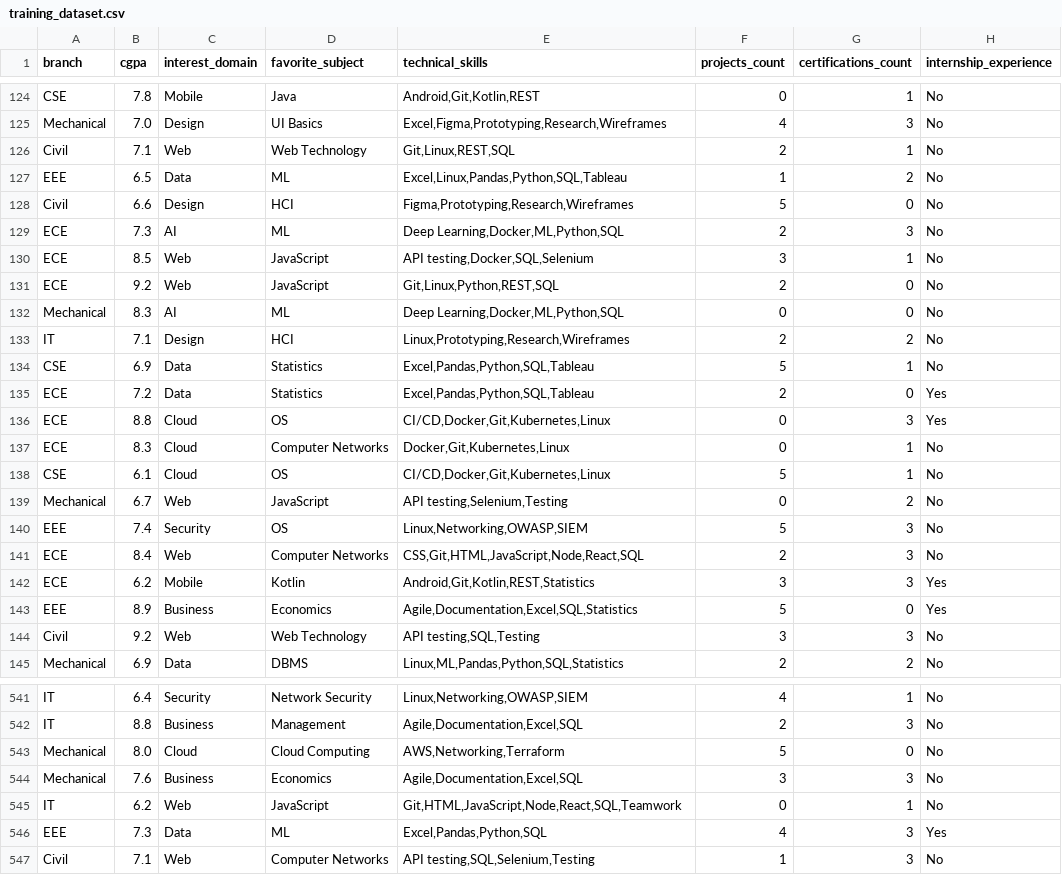
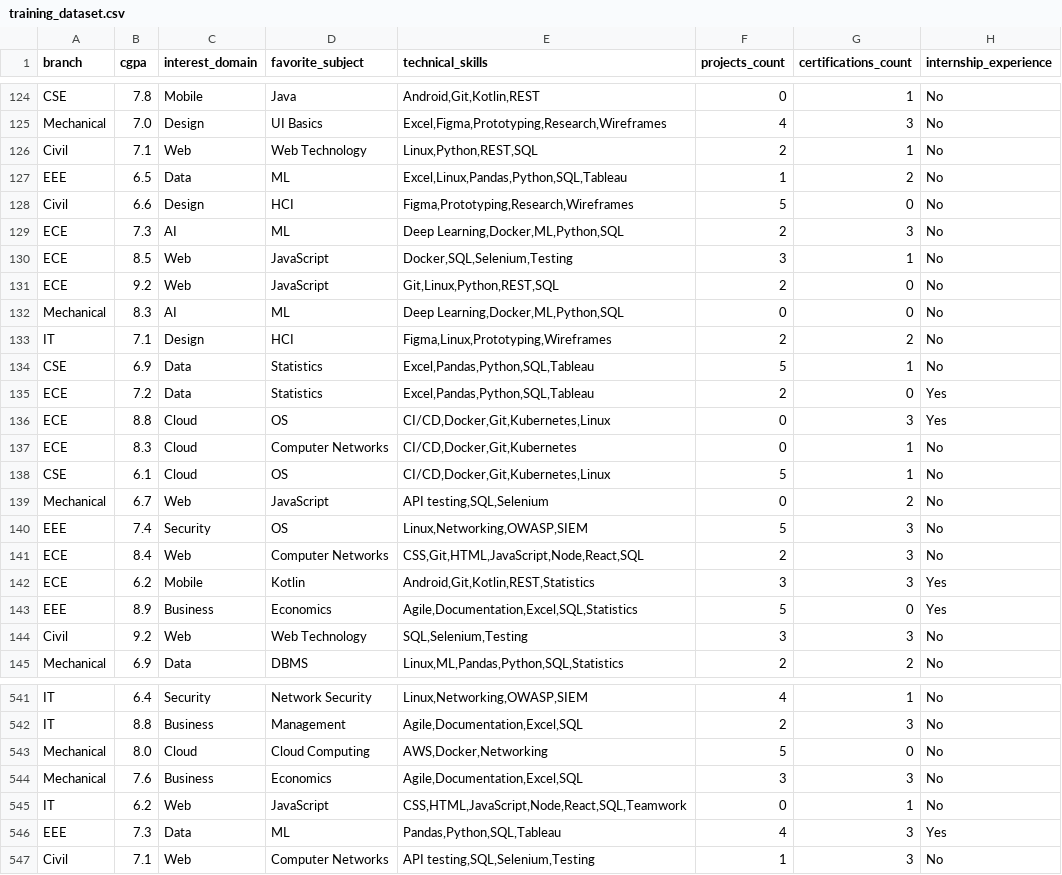
Before and after one commit to jayasurya4203/career-compass, a CSV file: backend/data/training_dataset.csv, drawn as a sheet; only a part is shown, gaps mark what is left out; the diff covers the shown part only; the diff names each change by its address in the sheet, - before the commit and + after, or states it on an @@ line.

```diff
--- a/backend/data/training_dataset.csv
+++ b/backend/data/training_dataset.csv
-E126 (technical_skills): Git,Linux,REST,SQL
+E126 (technical_skills): Linux,Python,REST,SQL
-E130 (technical_skills): API testing,Docker,SQL,Selenium
+E130 (technical_skills): Docker,SQL,Selenium,Testing
-E133 (technical_skills): Linux,Prototyping,Research,Wireframes
+E133 (technical_skills): Figma,Linux,Prototyping,Wireframes
-E137 (technical_skills): Docker,Git,Kubernetes,Linux
+E137 (technical_skills): CI/CD,Docker,Git,Kubernetes
-E139 (technical_skills): API testing,Selenium,Testing
+E139 (technical_skills): API testing,SQL,Selenium
-E144 (technical_skills): API testing,SQL,Testing
+E144 (technical_skills): SQL,Selenium,Testing
-E543 (technical_skills): AWS,Networking,Terraform
+E543 (technical_skills): AWS,Docker,Networking
-E545 (technical_skills): Git,HTML,JavaScript,Node,React,SQL,Teamwork
+E545 (technical_skills): CSS,HTML,JavaScript,Node,React,SQL,Teamwork
-E546 (technical_skills): Excel,Pandas,Python,SQL
+E546 (technical_skills): Pandas,Python,SQL,Tableau
```
Also changed, not shown: 105 edited cells elsewhere in this file, 28 other files.
